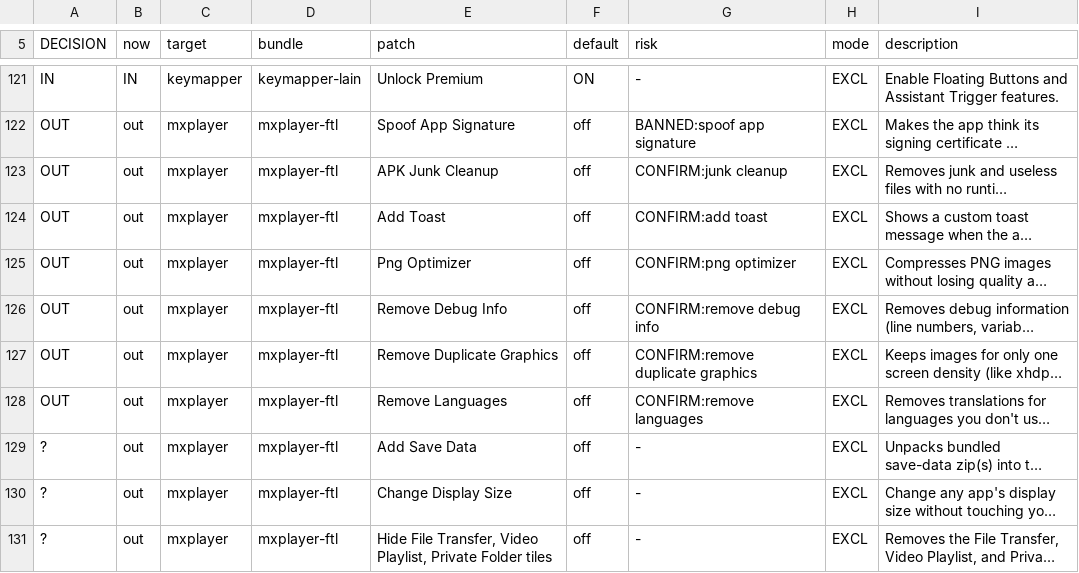
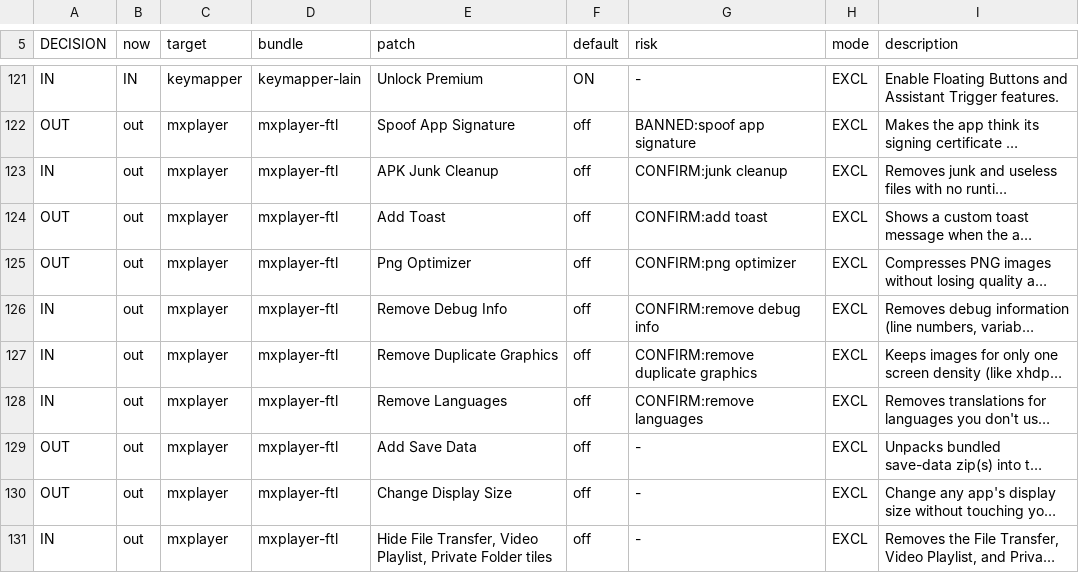
Before and after one commit to govinda-rajulu/patch-factory, a TSV file: docs/review/PATCHES.tsv, drawn as a sheet; only a part is shown, gaps mark what is left out; long unchanged cells end in …; the diff covers the shown part only; the diff names each change by its address in the sheet, - before the commit and + after, or states it on an @@ line.

Commit message:
patches: apply Govind's reviewed decisions from the edited sheet

```diff
--- a/docs/review/PATCHES.tsv
+++ b/docs/review/PATCHES.tsv
-A123 (DECISION): OUT
+A123 (DECISION): IN
-A126:A128 (DECISION): OUT
+A126:A128 (DECISION): IN
-A129:A130 (DECISION): ?
+A129:A130 (DECISION): OUT
-A131 (DECISION): ?
+A131 (DECISION): IN
```
Also changed, not shown: 72 edited cells elsewhere in this file, 9 other files.
